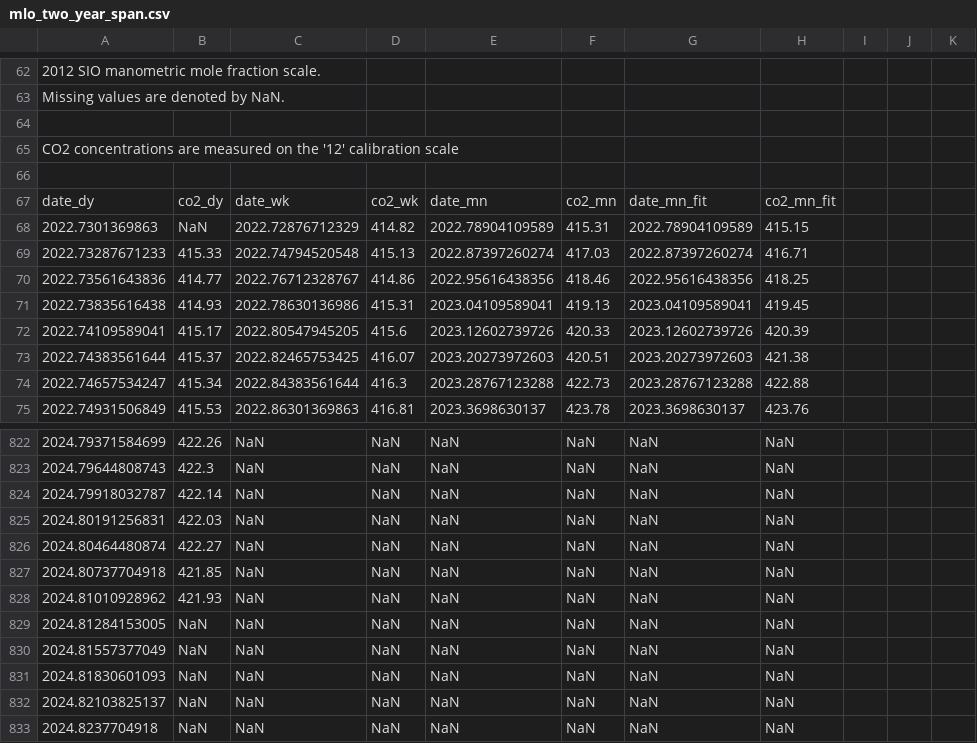
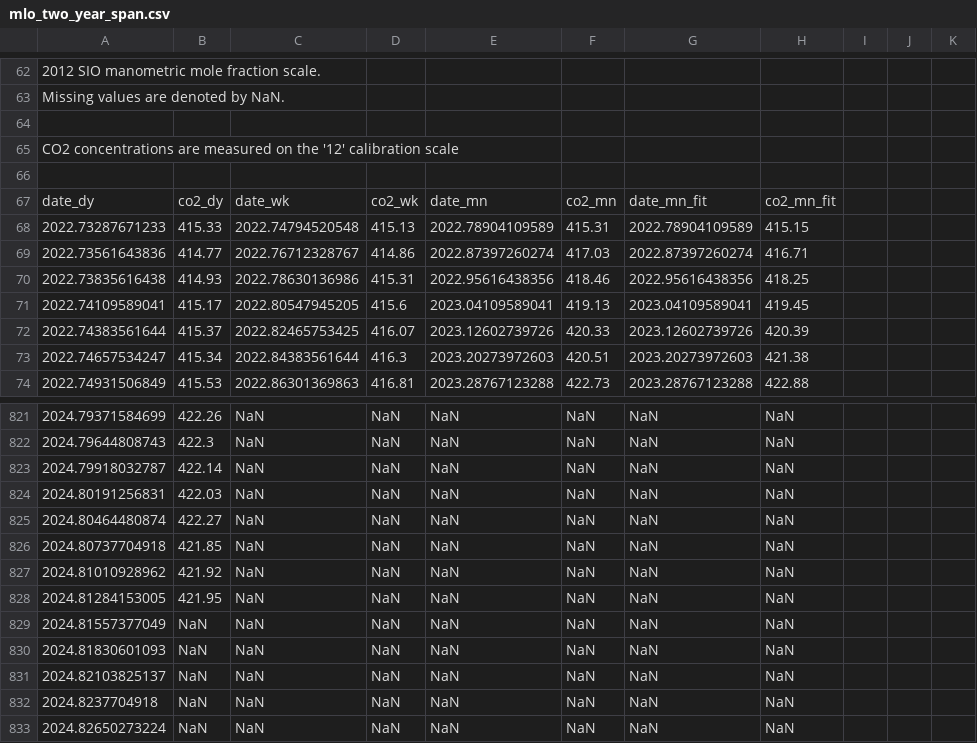
Before and after one commit to sio-co2o2/keelingcurve_notebooks, a CSV file: preliminary_data/mlo/mlo_two_year_span.csv, drawn as a sheet; only a part is shown, gaps mark what is left out; the shorter side is filled out with more unchanged rows; the diff covers the shown part only.

Commit message:
Update data on 2024-10-25T18:12:31Z

```diff
--- a/preliminary_data/mlo/mlo_two_year_span.csv
+++ b/preliminary_data/mlo/mlo_two_year_span.csv
@@ -69,9 +69,8 @@
 date_dy,co2_dy,date_wk,co2_wk,date_mn,co2_mn,date_mn_fit,co2_mn_fit
-2022.7301369863,NaN,2022.72876712329,414.82,2022.78904109589,415.31,2022.78904109589,415.15
-2022.73287671233,415.33,2022.74794520548,415.13,2022.87397260274,417.03,2022.87397260274,416.71
-2022.73561643836,414.77,2022.76712328767,414.86,2022.95616438356,418.46,2022.95616438356,418.25
-2022.73835616438,414.93,2022.78630136986,415.31,2023.04109589041,419.13,2023.04109589041,419.45
-2022.74109589041,415.17,2022.80547945205,415.6,2023.12602739726,420.33,2023.12602739726,420.39
-2022.74383561644,415.37,2022.82465753425,416.07,2023.20273972603,420.51,2023.20273972603,421.38
-2022.74657534247,415.34,2022.84383561644,416.3,2023.28767123288,422.73,2023.28767123288,422.88
-2022.74931506849,415.53,2022.86301369863,416.81,2023.3698630137,423.78,2023.3698630137,423.76
+2022.73287671233,415.33,2022.74794520548,415.13,2022.78904109589,415.31,2022.78904109589,415.15
+2022.73561643836,414.77,2022.76712328767,414.86,2022.87397260274,417.03,2022.87397260274,416.71
+2022.73835616438,414.93,2022.78630136986,415.31,2022.95616438356,418.46,2022.95616438356,418.25
+2022.74109589041,415.17,2022.80547945205,415.6,2023.04109589041,419.13,2023.04109589041,419.45
+2022.74383561644,415.37,2022.82465753425,416.07,2023.12602739726,420.33,2023.12602739726,420.39
+2022.74657534247,415.34,2022.84383561644,416.3,2023.20273972603,420.51,2023.20273972603,421.38
+2022.74931506849,415.53,2022.86301369863,416.81,2023.28767123288,422.73,2023.28767123288,422.88
@@ -829,4 +828,4 @@ date_dy,co2_dy,date_wk,co2_wk,date_mn,co2_mn,date_mn_fit,co2_mn_fit
 2024.80737704918,421.85,NaN,NaN,NaN,NaN,NaN,NaN
-2024.81010928962,421.93,NaN,NaN,NaN,NaN,NaN,NaN
-2024.81284153005,NaN,NaN,NaN,NaN,NaN,NaN,NaN
+2024.81010928962,421.92,NaN,NaN,NaN,NaN,NaN,NaN
+2024.81284153005,421.95,NaN,NaN,NaN,NaN,NaN,NaN
 2024.81557377049,NaN,NaN,NaN,NaN,NaN,NaN,NaN
```
Also changed, not shown: 72 edited cells elsewhere in this file, preliminary_data/mlo/mlo_full_record_now_span.csv, preliminary_data/mlo/mlo_one_month_span.csv, 2 other files.
